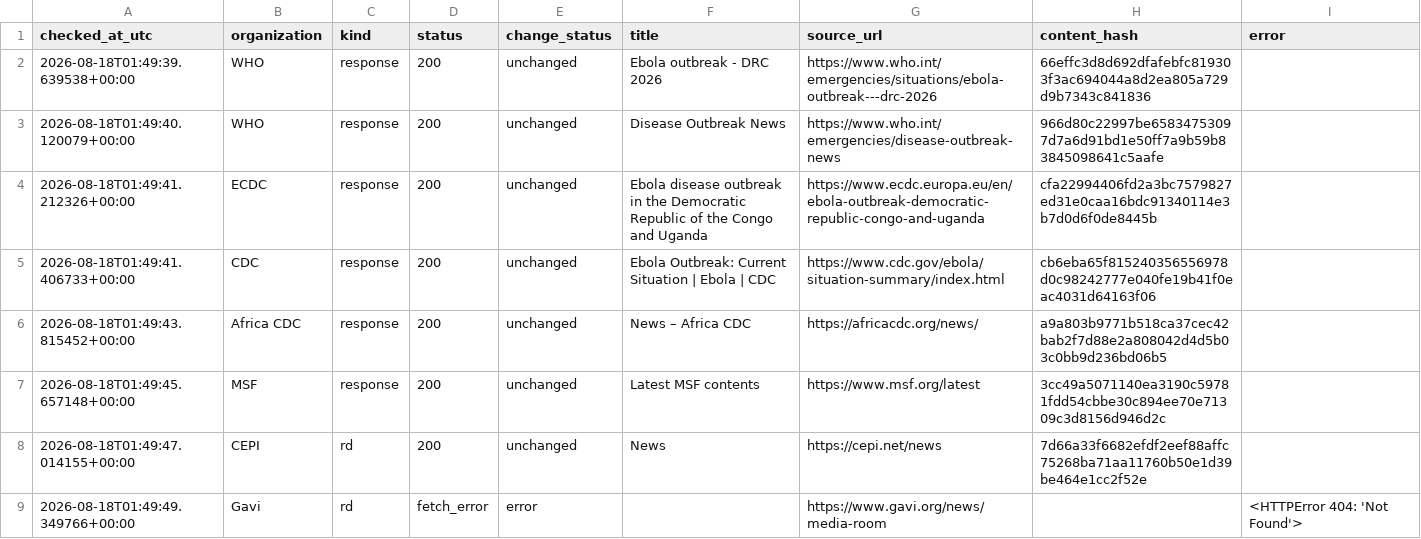
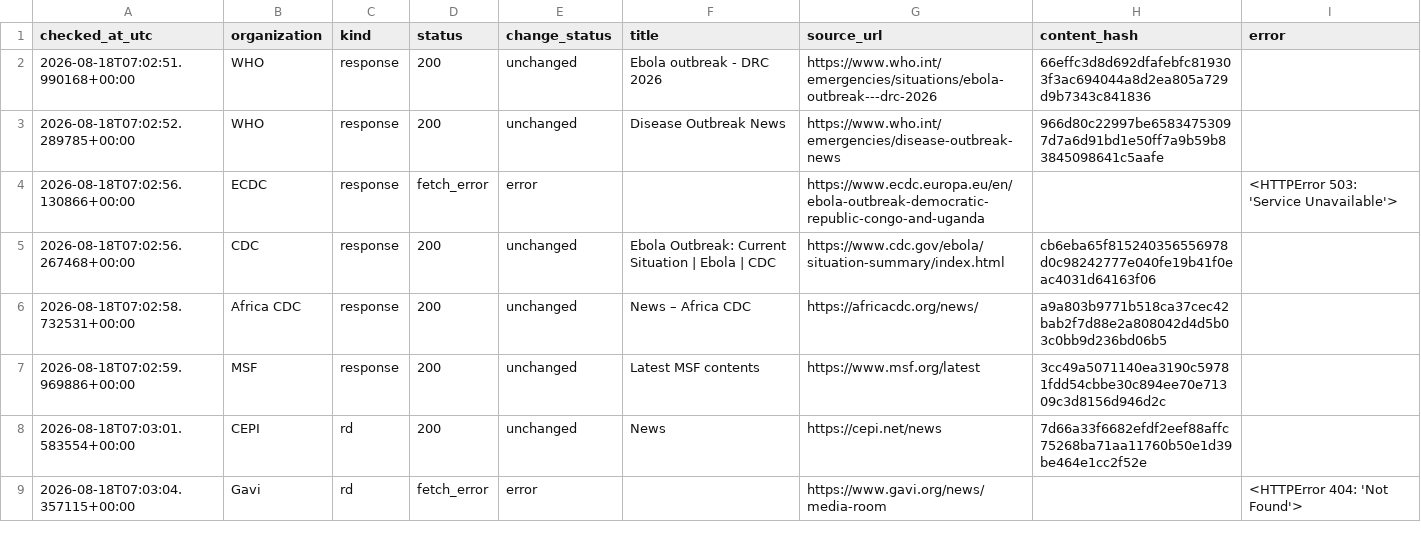
Before and after one commit to mosuzuki/ebola2026, a CSV file: data/processed/source_monitor.csv, drawn as a sheet.

```diff
--- a/data/processed/source_monitor.csv
+++ b/data/processed/source_monitor.csv
@@ -1,9 +1,9 @@
 checked_at_utc,organization,kind,status,change_status,title,source_url,content_hash,error
-2026-08-18T01:49:39.639538+00:00,WHO,response,200,unchanged,Ebola outbreak - DRC 2026,https://www.who.int/emergencies/situations/ebola-outbreak---drc-2026,66effc3d8d692dfafebfc819303f3ac694044a8d2ea805a729d9b7343c841836,
-2026-08-18T01:49:40.120079+00:00,WHO,response,200,unchanged,Disease Outbreak News,https://www.who.int/emergencies/disease-outbreak-news,966d80c22997be65834753097d7a6d91bd1e50ff7a9b59b83845098641c5aafe,
-2026-08-18T01:49:41.212326+00:00,ECDC,response,200,unchanged,Ebola disease outbreak in the Democratic Republic of the Congo and Uganda,https://www.ecdc.europa.eu/en/ebola-outbreak-democratic-republic-congo-and-uganda,cfa22994406fd2a3bc7579827ed31e0caa16bdc91340114e3b7d0d6f0de8445b,
-2026-08-18T01:49:41.406733+00:00,CDC,response,200,unchanged,Ebola Outbreak: Current Situation | Ebola | CDC,https://www.cdc.gov/ebola/situation-summary/index.html,cb6eba65f815240356556978d0c98242777e040fe19b41f0eac4031d64163f06,
-2026-08-18T01:49:43.815452+00:00,Africa CDC,response,200,unchanged,News – Africa CDC,https://africacdc.org/news/,a9a803b9771b518ca37cec42bab2f7d88e2a808042d4d5b03c0bb9d236bd06b5,
-2026-08-18T01:49:45.657148+00:00,MSF,response,200,unchanged,Latest MSF contents,https://www.msf.org/latest,3cc49a5071140ea3190c59781fdd54cbbe30c894ee70e71309c3d8156d946d2c,
-2026-08-18T01:49:47.014155+00:00,CEPI,rd,200,unchanged,News,https://cepi.net/news,7d66a33f6682efdf2eef88affc75268ba71aa11760b50e1d39be464e1cc2f52e,
-2026-08-18T01:49:49.349766+00:00,Gavi,rd,fetch_error,error,,https://www.gavi.org/news/media-room,,<HTTPError 404: 'Not Found'>
+2026-08-18T07:02:51.990168+00:00,WHO,response,200,unchanged,Ebola outbreak - DRC 2026,https://www.who.int/emergencies/situations/ebola-outbreak---drc-2026,66effc3d8d692dfafebfc819303f3ac694044a8d2ea805a729d9b7343c841836,
+2026-08-18T07:02:52.289785+00:00,WHO,response,200,unchanged,Disease Outbreak News,https://www.who.int/emergencies/disease-outbreak-news,966d80c22997be65834753097d7a6d91bd1e50ff7a9b59b83845098641c5aafe,
+2026-08-18T07:02:56.130866+00:00,ECDC,response,fetch_error,error,,https://www.ecdc.europa.eu/en/ebola-outbreak-democratic-republic-congo-and-uganda,,<HTTPError 503: 'Service Unavailable'>
+2026-08-18T07:02:56.267468+00:00,CDC,response,200,unchanged,Ebola Outbreak: Current Situation | Ebola | CDC,https://www.cdc.gov/ebola/situation-summary/index.html,cb6eba65f815240356556978d0c98242777e040fe19b41f0eac4031d64163f06,
+2026-08-18T07:02:58.732531+00:00,Africa CDC,response,200,unchanged,News – Africa CDC,https://africacdc.org/news/,a9a803b9771b518ca37cec42bab2f7d88e2a808042d4d5b03c0bb9d236bd06b5,
+2026-08-18T07:02:59.969886+00:00,MSF,response,200,unchanged,Latest MSF contents,https://www.msf.org/latest,3cc49a5071140ea3190c59781fdd54cbbe30c894ee70e71309c3d8156d946d2c,
+2026-08-18T07:03:01.583554+00:00,CEPI,rd,200,unchanged,News,https://cepi.net/news,7d66a33f6682efdf2eef88affc75268ba71aa11760b50e1d39be464e1cc2f52e,
+2026-08-18T07:03:04.357115+00:00,Gavi,rd,fetch_error,error,,https://www.gavi.org/news/media-room,,<HTTPError 404: 'Not Found'>
```
Also changed, not shown: docs/data/source_monitor.csv, 2 other files.
